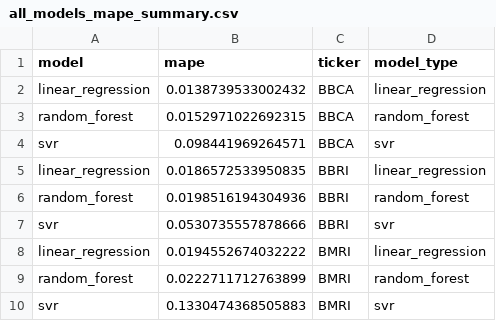
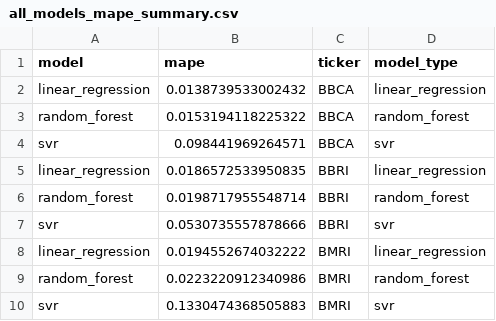
Before and after one commit to fahrezabakhtiar/mlops-stock-pso, a CSV file: models/all_models_mape_summary.csv, drawn as a sheet.

```diff
--- a/models/all_models_mape_summary.csv
+++ b/models/all_models_mape_summary.csv
@@ -2,9 +2,9 @@ model,mape,ticker,model_type
 linear_regression,0.0138739533002432,BBCA,linear_regression
-random_forest,0.0152971022692315,BBCA,random_forest
+random_forest,0.0153194118225322,BBCA,random_forest
 svr,0.098441969264571,BBCA,svr
 linear_regression,0.0186572533950835,BBRI,linear_regression
-random_forest,0.0198516194304936,BBRI,random_forest
+random_forest,0.0198717955548714,BBRI,random_forest
 svr,0.0530735557878666,BBRI,svr
 linear_regression,0.0194552674032222,BMRI,linear_regression
-random_forest,0.0222711712763899,BMRI,random_forest
+random_forest,0.0223220912340986,BMRI,random_forest
 svr,0.1330474368505883,BMRI,svr
```
Also changed, not shown: data/raw/BBCA.csv, data/raw/BBRI.csv, 8 other files.
